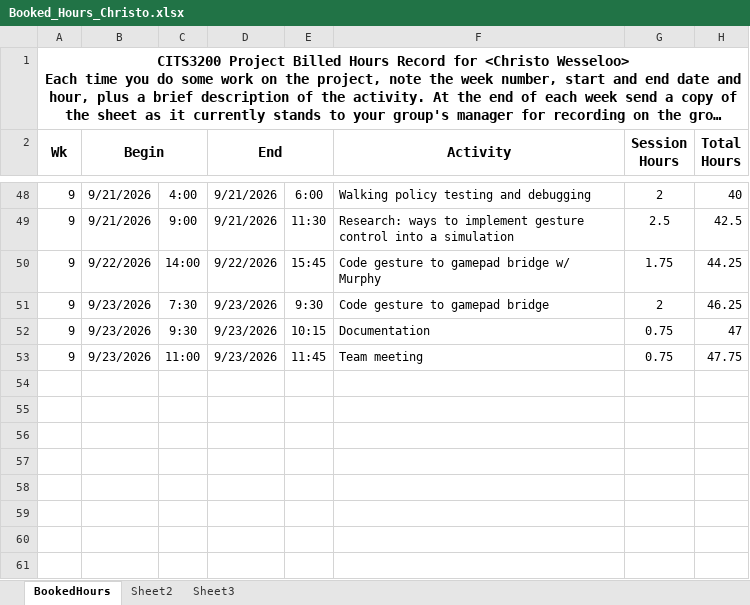
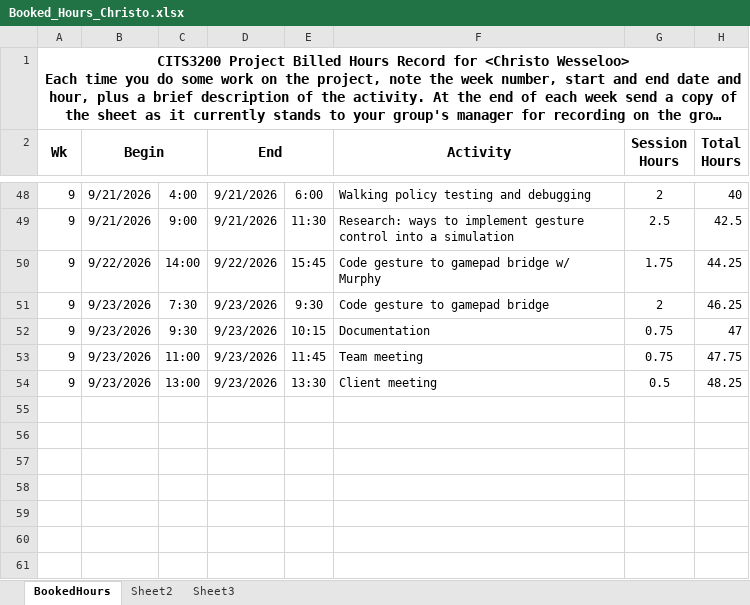
Before and after one commit to A5troGaze/CITS3200_Project, an Excel workbook: Documentation/Week 9/Booked Hours/Booked_Hours_Christo.xlsx, sheet BookedHours, drawn as a sheet; only a part is shown, gaps mark what is left out; long unchanged cells end in …; values as stored, in another font and other column widths than the file's, no borders; the diff names each change by its address in the sheet, - before the commit and + after, or states it on an @@ line.

Commit message:
Updated Booked Hours

```diff
--- a/Documentation/Week 9/Booked Hours/Booked_Hours_Christo.xlsx (sheet BookedHours)
+++ b/Documentation/Week 9/Booked Hours/Booked_Hours_Christo.xlsx (sheet BookedHours)
-row 54: (empty)
+row 54: 9 | 9/23/2026 | 13:00 | 9/23/2026 | 13:30 | Client meeting | 0.5 | 48.25
```
Also changed, not shown: hidden cells.
